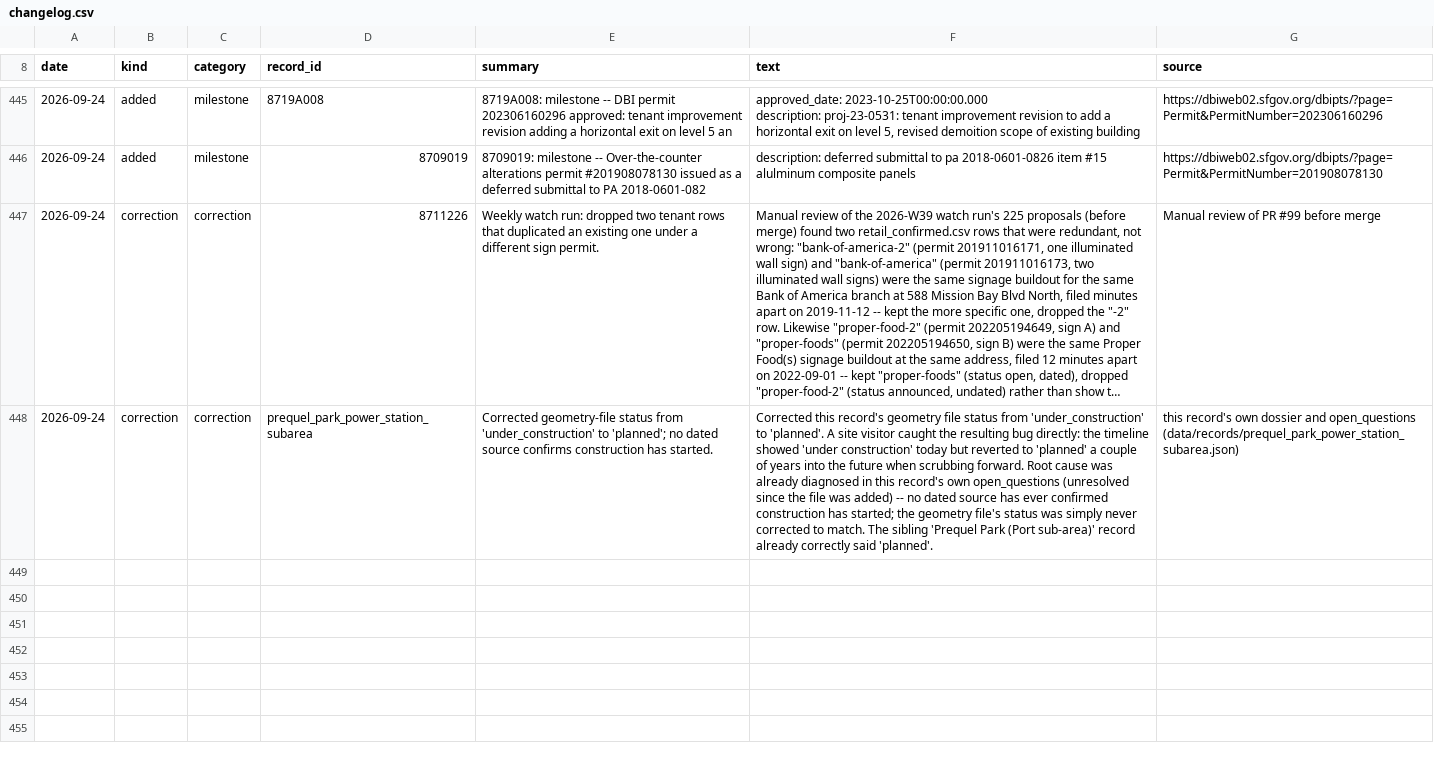
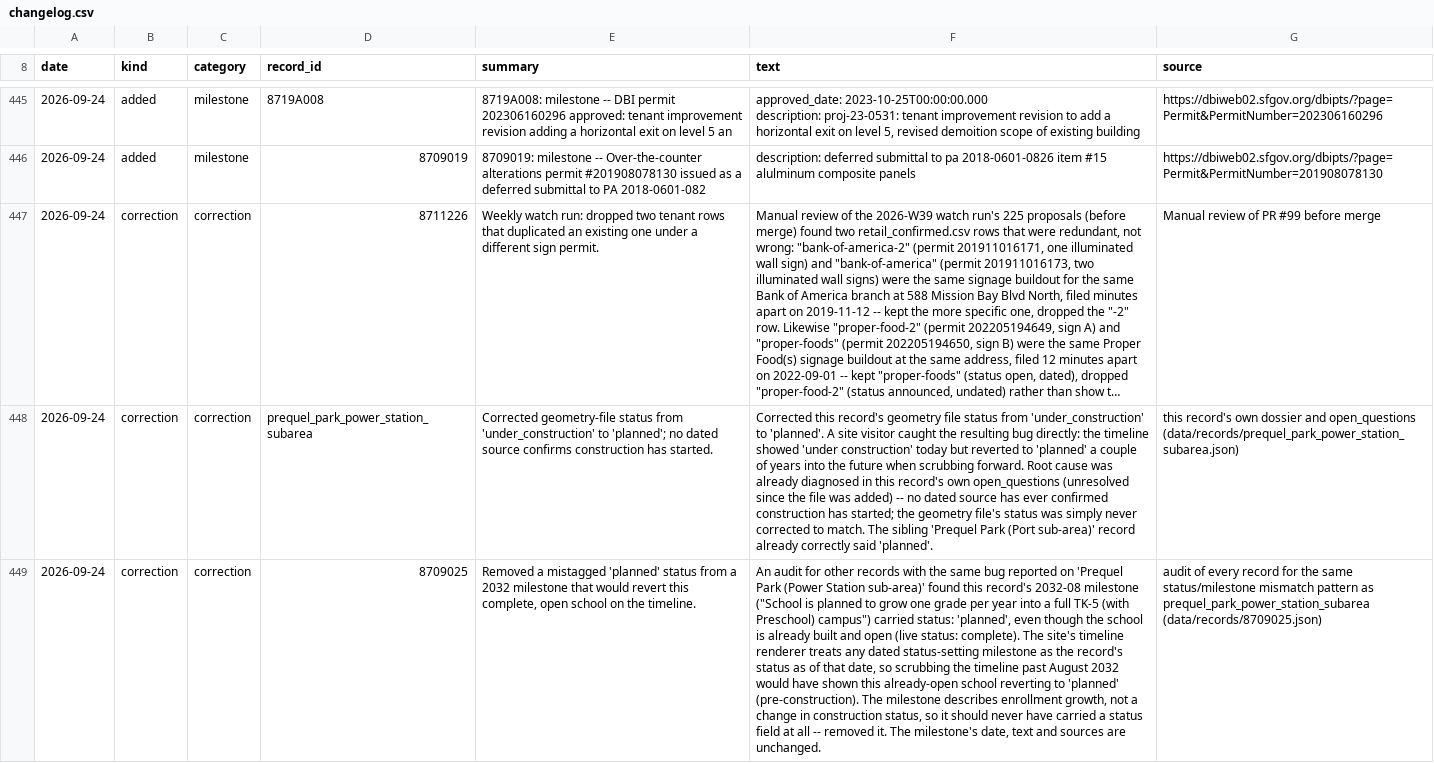
Before and after one commit to pierandpoint/record, a CSV file: data/changelog.csv, drawn as a sheet; only a part is shown, gaps mark what is left out; long unchanged cells end in …; the diff names each change by its address in the sheet, - before the commit and + after, or states it on an @@ line.

```diff
--- a/data/changelog.csv
+++ b/data/changelog.csv
+row 449: 2026-09-24 | correction | correction | 8709025 | Removed a mistagged 'planned' status from a 2032 milestone that would revert this complete, open school on the timeline. | An audit for other records with the same bug reported on 'Prequel Park (Power Station sub-area)' found this record's 2032-08 milestone ("School is planned to grow one grade per year into a full TK-5 (with Preschool) campus") carried status: 'planned', even though the school is already built and open (live status: complete). The site's timeline renderer treats any dated status-setting milestone as the record's status as of that date, so scrubbing the timeline past August 2032 would have shown this already-open school reverting to 'planned' (pre-construction). The milestone describes enrollment growth, not a change in construction status, so it should never have carried a status field at all -- removed it. The milestone's date, text and sources are unchanged. | audit of every record for the same status/milestone mismatch pattern as prequel_park_power_station_subarea (data/records/8709025.json)
```
Also changed, not shown: 23 other files.
